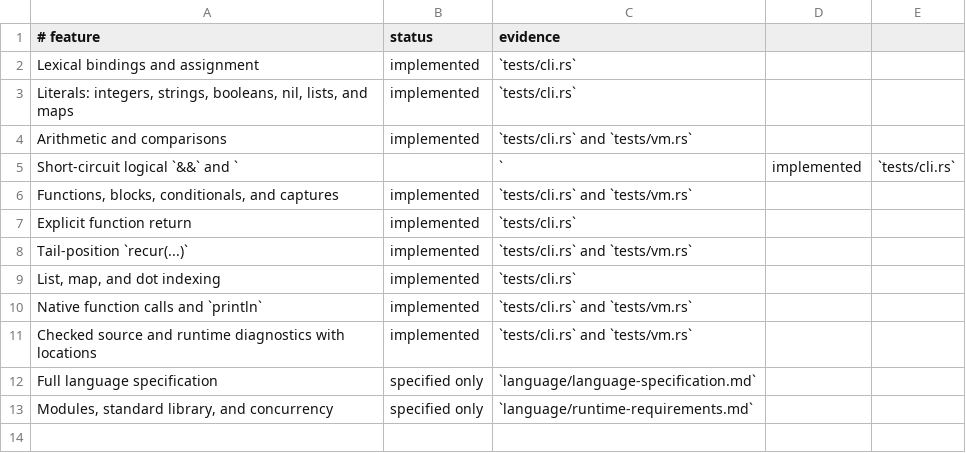
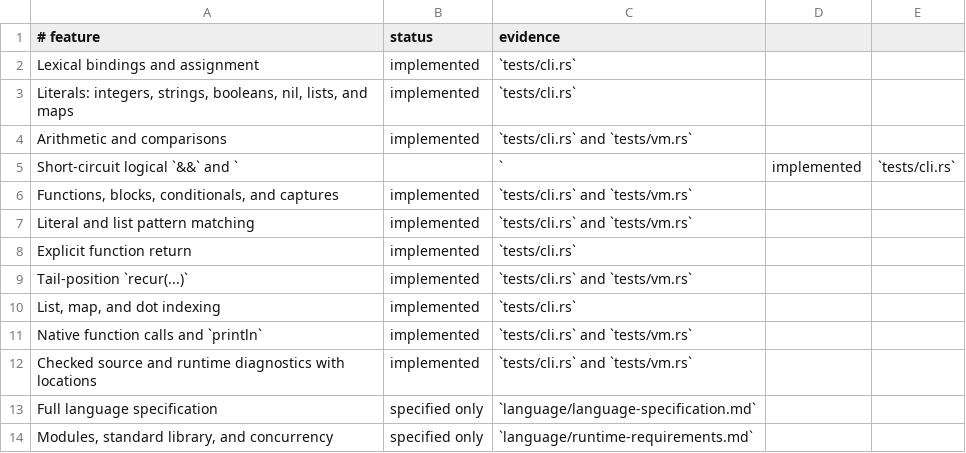
Before and after one commit to babyman/slug-rs, a TSV file: docs/language-support.tsv, drawn as a sheet.

Commit message:
feat(source, vm): add support for match expressions and patterns
Introduce `match` expressions with case-local bindings, including support for literal, wildcard, binding, and list patterns. Enhance the parser, lexer, and semantic analysis to handle `match` and pattern forms. Add a new `MatchPattern` representation and integrate pattern matching in the bytecode VM via `Op::TryMatch`.

Update integration tests to include examples of `match` usage with case-local bindings. Reflect changes in the README, changelog, and language support documentation.

```diff
--- a/docs/language-support.tsv
+++ b/docs/language-support.tsv
@@ -6,2 +6,3 @@ Short-circuit logical `&&` and `||`|implemented|`tests/cli.rs`
 Functions, blocks, conditionals, and captures|implemented|`tests/cli.rs` and `tests/vm.rs`
+Literal and list pattern matching|implemented|`tests/cli.rs` and `tests/vm.rs`
 Explicit function return|implemented|`tests/cli.rs`
```
Also changed, not shown: 10 other files.
